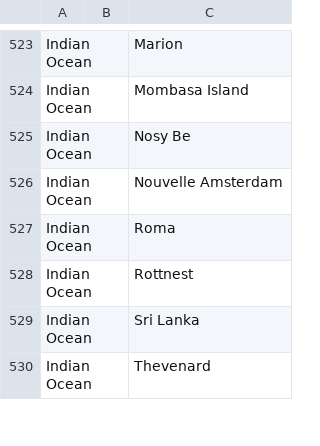
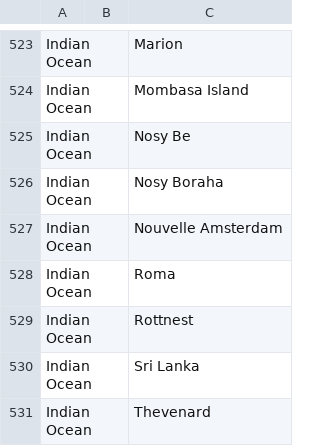
Before and after one commit to VertNet/DwCVocabs, a CSV file: vocabs/island.csv, drawn as a sheet; only a part is shown, gaps mark what is left out.

Commit message:
Updated Malagasy geography courtesy of PFZ.

```diff
--- a/vocabs/island.csv
+++ b/vocabs/island.csv
@@ -525,2 +525,3 @@
 "Indian Ocean",,"Nosy Be"
+"Indian Ocean",,"Nosy Boraha"
 "Indian Ocean",,"Nouvelle Amsterdam"
```
